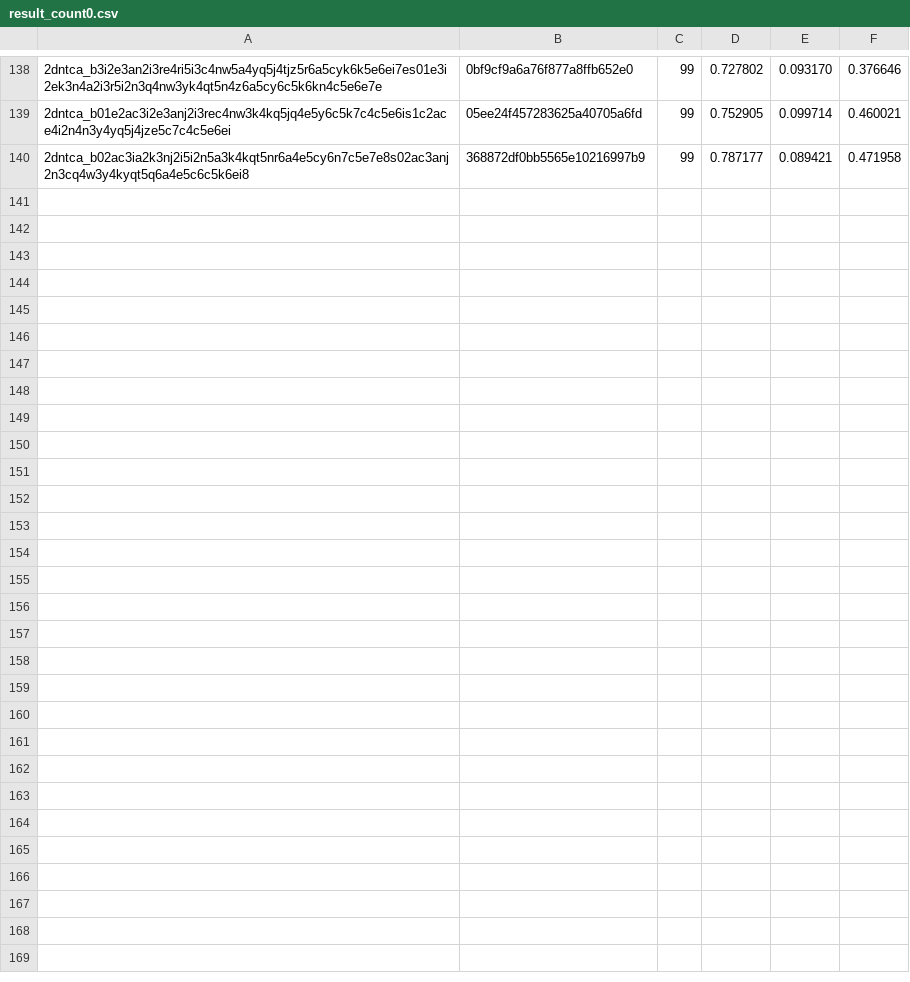
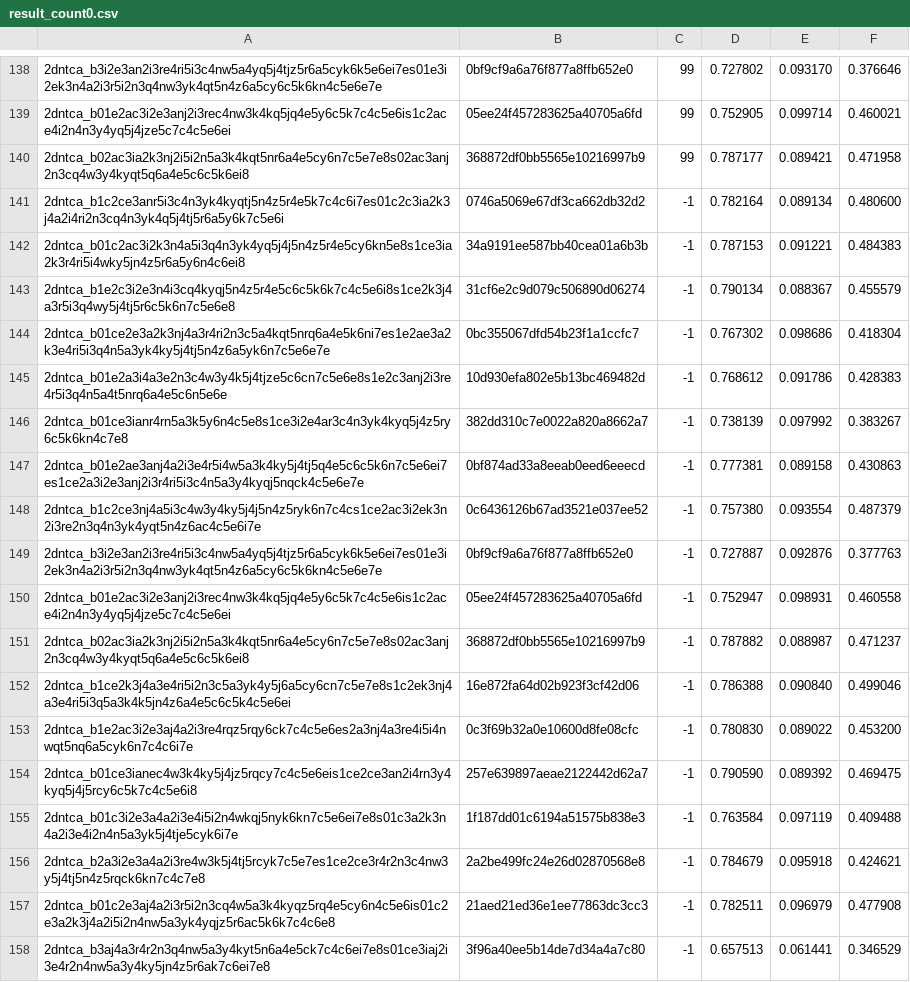
Before and after one commit to shouldsee/calc_temp, a CSV file: result_count0.csv, drawn as a sheet; only a part is shown, gaps mark what is left out.

```diff
--- a/result_count0.csv
+++ b/result_count0.csv
@@ -140 +140,19 @@
 2dntca_b02ac3ia2k3nj2i5i2n5a3k4kqt5nr6a4e5cy6n7c5e7e8s02ac3anj2n3cq4w3y4kyqt5q6a4e5c6c5k6ei8	368872df0bb5565e10216997b9	99	0.787177	0.089421	0.471958
+2dntca_b1c2ce3anr5i3c4n3yk4kyqtj5n4z5r4e5k7c4c6i7es01c2c3ia2k3j4a2i4ri2n3cq4n3yk4q5j4tj5r6a5y6k7c5e6i	0746a5069e67df3ca662db32d2	-1	0.782164	0.089134	0.480600
+2dntca_b01c2ac3i2k3n4a5i3q4n3yk4yq5j4j5n4z5r4e5cy6kn5e8s1ce3ia2k3r4ri5i4wky5jn4z5r6a5y6n4c6ei8	34a9191ee587bb40cea01a6b3b	-1	0.787153	0.091221	0.484383
+2dntca_b1e2c3i2e3n4i3cq4kyqj5n4z5r4e5c6c5k6k7c4c5e6i8s1ce2k3j4a3r5i3q4wy5j4tj5r6c5k6n7c5e6e8	31cf6e2c9d079c506890d06274	-1	0.790134	0.088367	0.455579
+2dntca_b01ce2e3a2k3nj4a3r4ri2n3c5a4kqt5nrq6a4e5k6ni7es1e2ae3a2k3e4ri5i3q4n5a3yk4ky5j4tj5n4z6a5yk6n7c5e6e7e	0bc355067dfd54b23f1a1ccfc7	-1	0.767302	0.098686	0.418304
+2dntca_b01e2a3i4a3e2n3c4w3y4k5j4tjze5c6cn7c5e6e8s1e2c3anj2i3re4r5i3q4n5a4t5nrq6a4e5c6n5e6e	10d930efa802e5b13bc469482d	-1	0.768612	0.091786	0.428383
+2dntca_b01ce3ianr4rn5a3k5y6n4c5e8s1ce3i2e4ar3c4n3yk4kyq5j4z5ry6c5k6kn4c7e8	382dd310c7e0022a820a8662a7	-1	0.738139	0.097992	0.383267
+2dntca_b01e2ae3anj4a2i3e4r5i4w5a3k4ky5j4tj5q4e5c6c5k6n7c5e6ei7es1ce2a3i2e3anj2i3r4ri5i3c4n5a3y4kyqj5nqck4c5e6e7e	0bf874ad33a8eeab0eed6eeecd	-1	0.777381	0.089158	0.430863
+2dntca_b1c2ce3nj4a5i3c4w3y4ky5j4j5n4z5ryk6n7c4cs1ce2ac3i2ek3n2i3re2n3q4n3yk4yqt5n4z6ac4c5e6i7e	0c6436126b67ad3521e037ee52	-1	0.757380	0.093554	0.487379
+2dntca_b3i2e3an2i3re4ri5i3c4nw5a4yq5j4tjz5r6a5cyk6k5e6ei7es01e3i2ek3n4a2i3r5i2n3q4nw3yk4qt5n4z6a5cy6c5k6kn4c5e6e7e	0bf9cf9a6a76f877a8ffb652e0	-1	0.727887	0.092876	0.377763
+2dntca_b01e2ac3i2e3anj2i3rec4nw3k4kq5jq4e5y6c5k7c4c5e6is1c2ace4i2n4n3y4yq5j4jze5c7c4c5e6ei	05ee24f457283625a40705a6fd	-1	0.752947	0.098931	0.460558
+2dntca_b02ac3ia2k3nj2i5i2n5a3k4kqt5nr6a4e5cy6n7c5e7e8s02ac3anj2n3cq4w3y4kyqt5q6a4e5c6c5k6ei8	368872df0bb5565e10216997b9	-1	0.787882	0.088987	0.471237
+2dntca_b1ce2k3j4a3e4ri5i2n3c5a3yk4y5j6a5cy6cn7c5e7e8s1c2ek3nj4a3e4ri5i3q5a3k4k5jn4z6a4e5c6c5k4c5e6ei	16e872fa64d02b923f3cf42d06	-1	0.786388	0.090840	0.499046
+2dntca_b1e2ac3i2e3aj4a2i3re4rqz5rqy6ck7c4c5e6es2a3nj4a3re4i5i4nwqt5nq6a5cyk6n7c4c6i7e	0c3f69b32a0e10600d8fe08cfc	-1	0.780830	0.089022	0.453200
+2dntca_b01ce3ianec4w3k4ky5j4jz5rqcy7c4c5e6eis1ce2ce3an2i4rn3y4kyq5j4j5rcy6c5k7c4c5e6i8	257e639897aeae2122442d62a7	-1	0.790590	0.089392	0.469475
+2dntca_b01c3i2e3a4a2i3e4i5i2n4wkqj5nyk6kn7c5e6ei7e8s01c3a2k3n4a2i3e4i2n4n5a3yk5j4tje5cyk6i7e	1f187dd01c6194a51575b838e3	-1	0.763584	0.097119	0.409488
+2dntca_b2a3i2e3a4a2i3re4w3k5j4tj5rcyk7c5e7es1ce2ce3r4r2n3c4nw3y5j4tj5n4z5rqck6kn7c4c7e8	2a2be499fc24e26d02870568e8	-1	0.784679	0.095918	0.424621
+2dntca_b01c2e3aj4a2i3r5i2n3cq4w5a3k4kyqz5rq4e5cy6n4c5e6is01c2e3a2k3j4a2i5i2n4nw5a3yk4yqjz5r6ac5k6k7c4c6e8	21aed21ed36e1ee77863dc3cc3	-1	0.782511	0.096979	0.477908
+2dntca_b3aj4a3r4r2n3q4nw5a3y4kyt5n6a4e5ck7c4c6ei7e8s01ce3iaj2i3e4r2n4nw5a3y4ky5jn4z5r6ak7c6ei7e8	3f96a40ee5b14de7d34a4a7c80	-1	0.657513	0.061441	0.346529
```
Also changed, not shown: 2 other files.
